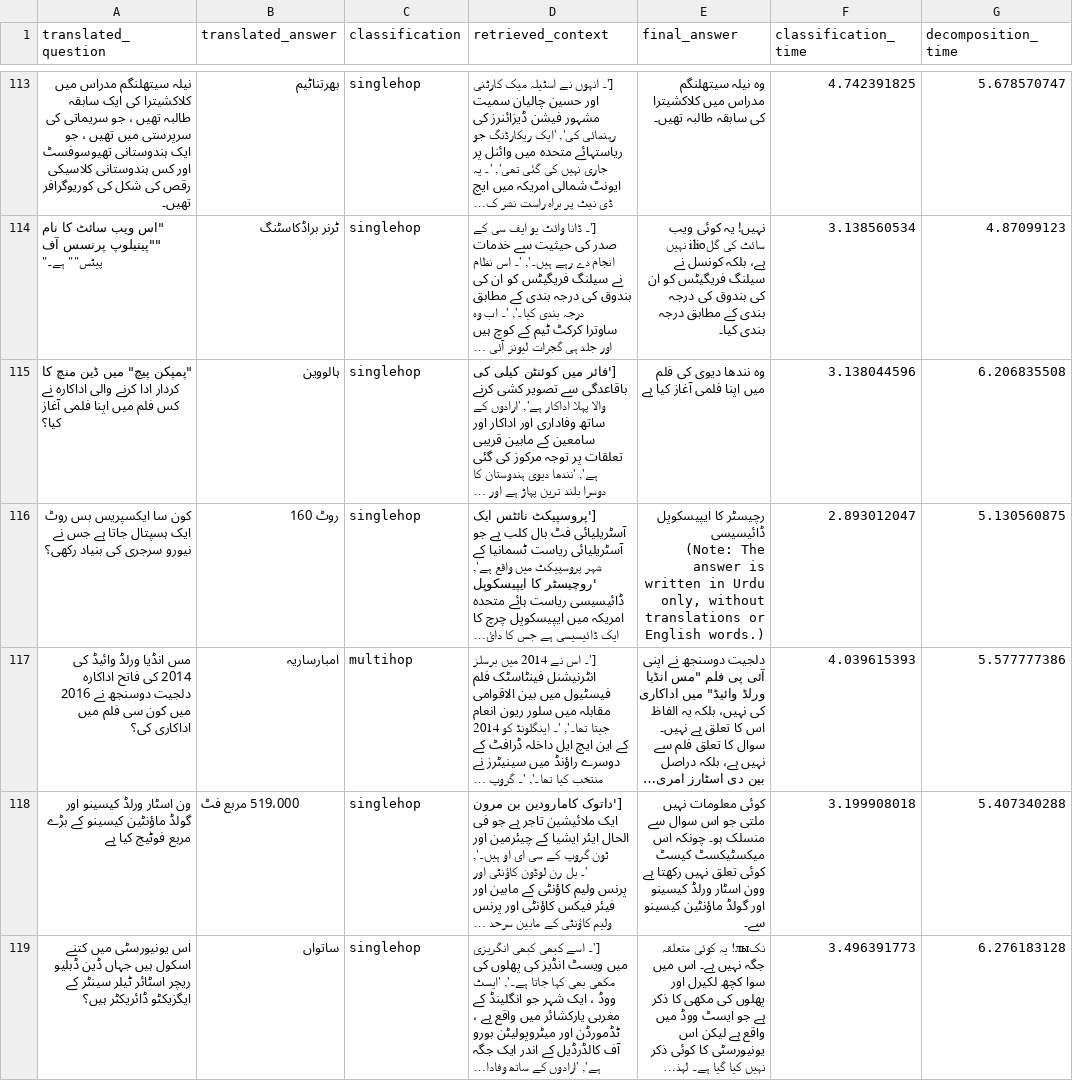
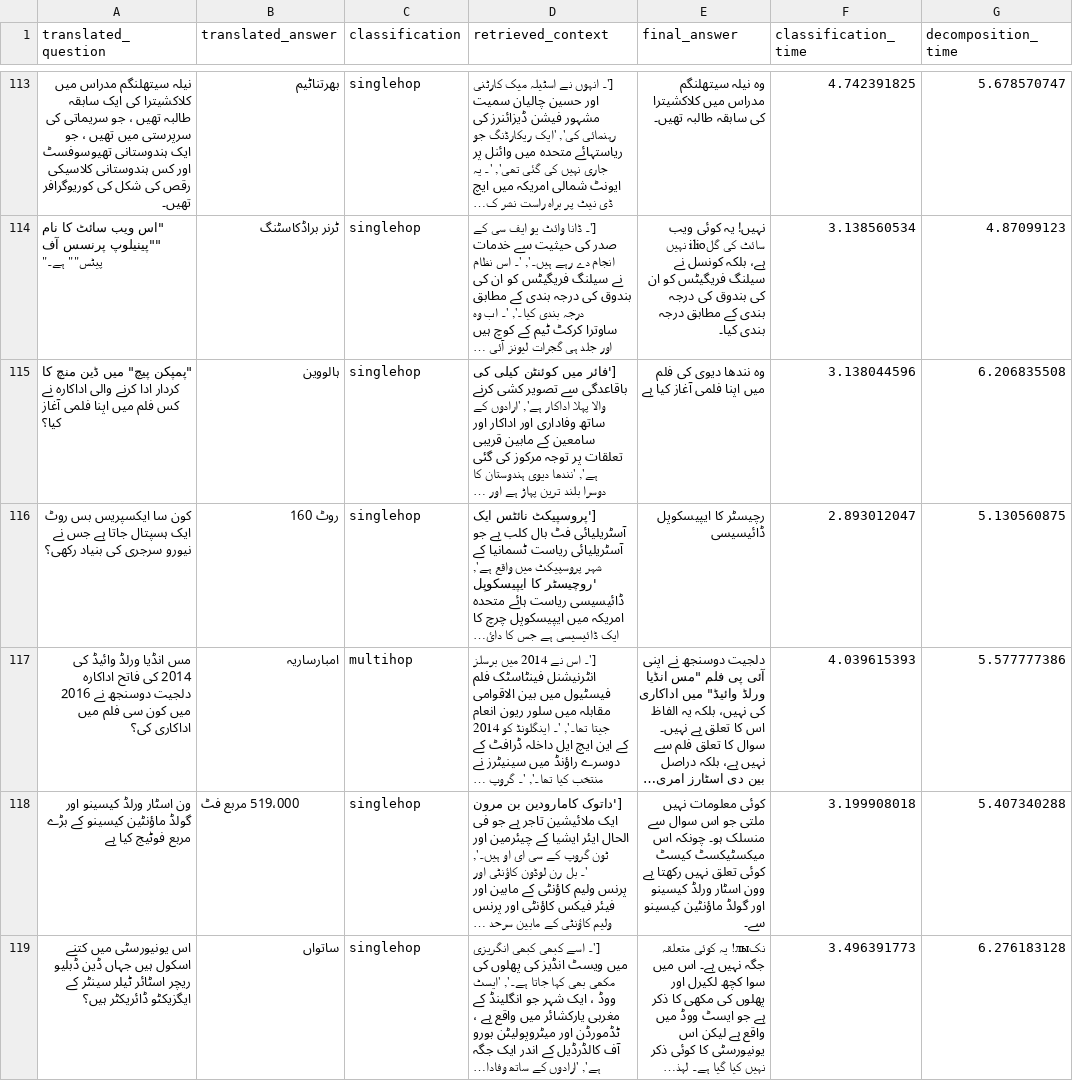
Before and after one commit to Hammad2910/MultiHop_Query_Handling_in_RAG, a CSV file: Multihop for Urdu/results/pipeline results/5884paras_598qna/copies/LQR_processed_results - Copy.csv, drawn as a sheet; only a part is shown, gaps mark what is left out; long unchanged cells end in …; ↵ is a line break in a cell; the diff covers the shown part only; the diff names each change by its address in the sheet, - before the commit and + after, or states it on an @@ line.

```diff
--- a/Multihop for Urdu/results/pipeline results/5884paras_598qna/copies/LQR_processed_results - Copy.csv
+++ b/Multihop for Urdu/results/pipeline results/5884paras_598qna/copies/LQR_processed_results - Copy.csv
-E116 (final_answer): …ایپیسکوپل ڈائیسیسی ↵ (Note: The answer is written in Urdu only, without translations or English words.)
+E116 (final_answer): …ایپیسکوپل ڈائیسیسی
```
Also changed, not shown: 16 edited cells elsewhere in this file, 1 other file.
